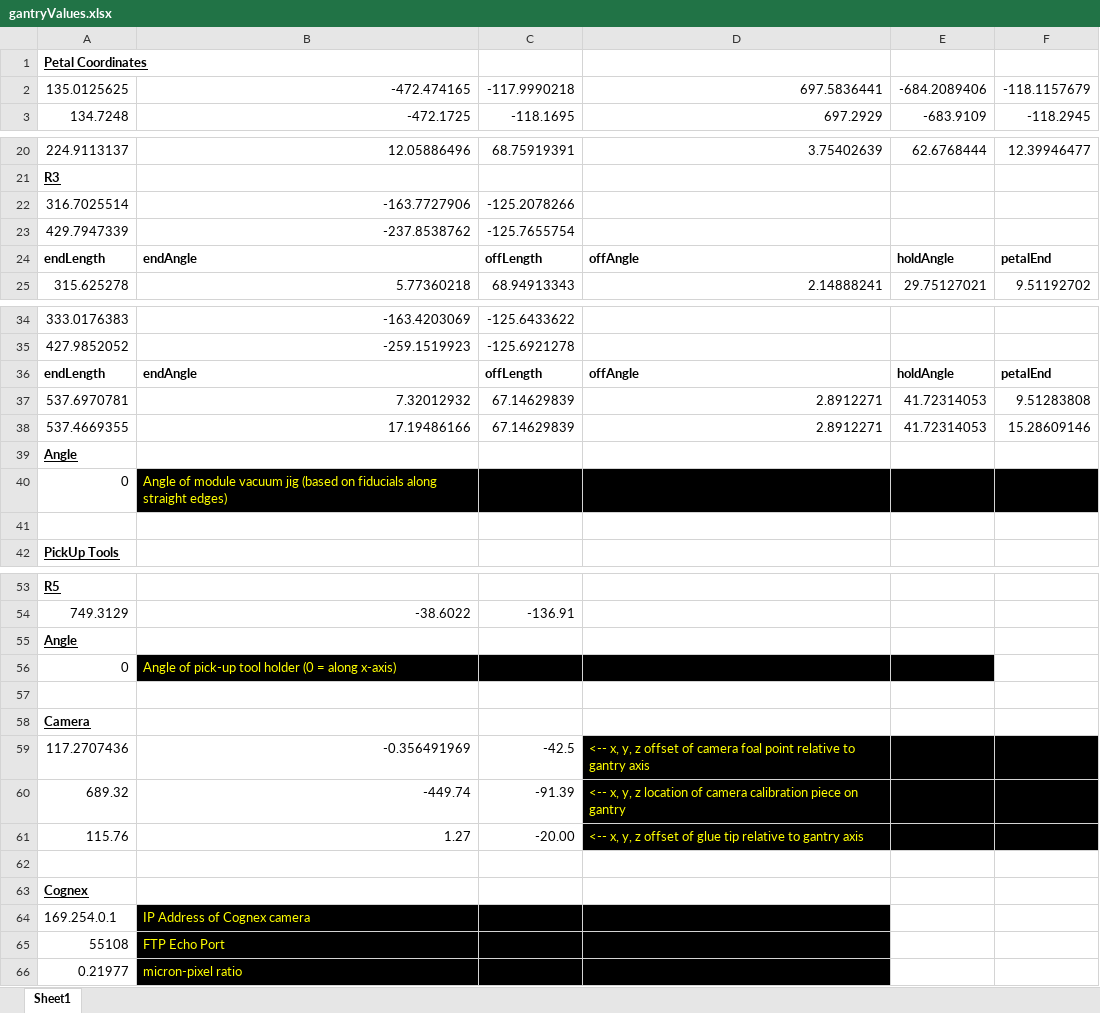
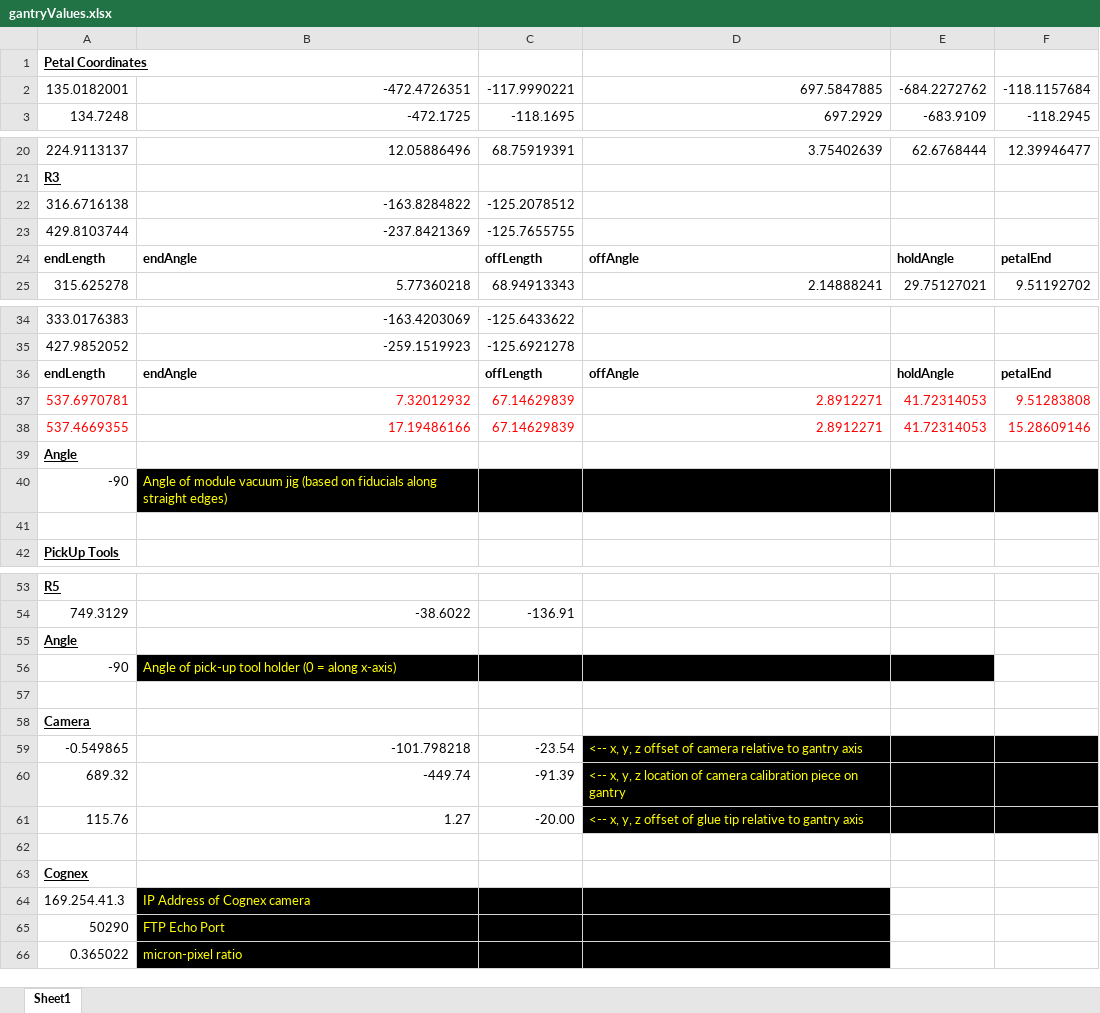
Before and after one commit to othrif/gantry_pickandplace, an Excel workbook: AdminFolder/gantryValues.xlsx, sheet Sheet1, drawn as a sheet; only a part is shown, gaps mark what is left out; values as stored, in another font and other column widths than the file's, no borders; removed rows and columns are numbered as before the commit, all else as after; the diff names each change by its address in the sheet, - before the commit and + after, or states it on an @@ line.

```diff
--- a/AdminFolder/gantryValues.xlsx (sheet Sheet1)
+++ b/AdminFolder/gantryValues.xlsx (sheet Sheet1)
-row 2: 135.0125625 | -472.474165 | -117.9990218 | 697.5836441 | -684.2089406 | -118.1157679
+row 2: 135.0182001 | -472.4726351 | -117.9990221 | 697.5847885 | -684.2272762 | -118.1157684
-row 22: 316.7025514 | -163.7727906 | -125.2078266
-row 23: 429.7947339 | -237.8538762 | -125.7655754
+row 22: 316.6716138 | -163.8284822 | -125.2078512
+row 23: 429.8103744 | -237.8421369 | -125.7655755
-A37:F38 text colour: black
+A37:F38 text colour: #FF0000
-A40: 0
+A40: -90
-A56: 0
+A56: -90
-row 59: 117.2707436 | -0.356491969 | -42.5 | <-- x, y, z offset of camera foal point relative to gantry axis
+row 59: -0.549865 | -101.798218 | -23.54 | <-- x, y, z offset of camera relative to gantry axis
-A64: 169.254.0.1
+A64: 169.254.41.3
-A65: 55108
+A65: 50290
-A66: 0.21977
+A66: 0.365022
```
Also changed, not shown: AdminFolder/Users.xlsx, 5 other files.
